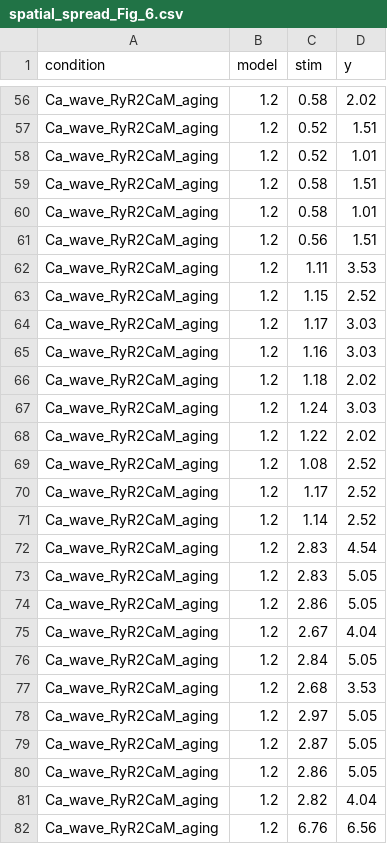
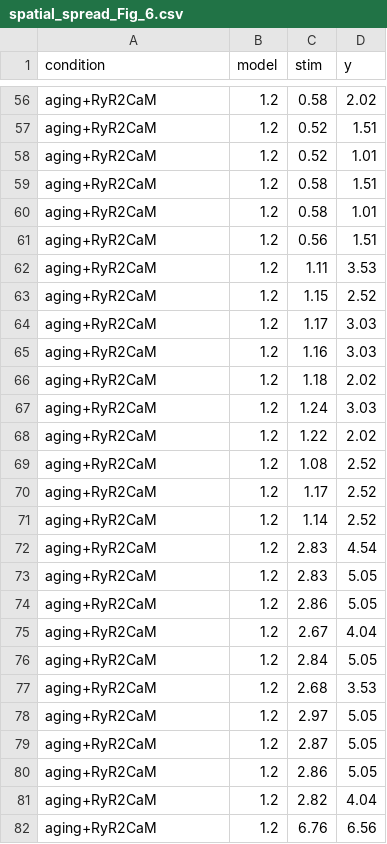
Before and after one commit to asiaszmek/stochastic_ER, a CSV file: scripts/spatial_spread_Fig_6.csv, drawn as a sheet; only a part is shown, gaps mark what is left out; the diff covers the shown part only; the diff names each change by its address in the sheet, - before the commit and + after, or states it on an @@ line.

```diff
--- a/scripts/spatial_spread_Fig_6.csv
+++ b/scripts/spatial_spread_Fig_6.csv
-A56:A82 (condition): Ca_wave_RyR2CaM_aging
+A56:A82 (condition): aging+RyR2CaM
```
Also changed, not shown: 123 edited cells elsewhere in this file, 2 other files.
